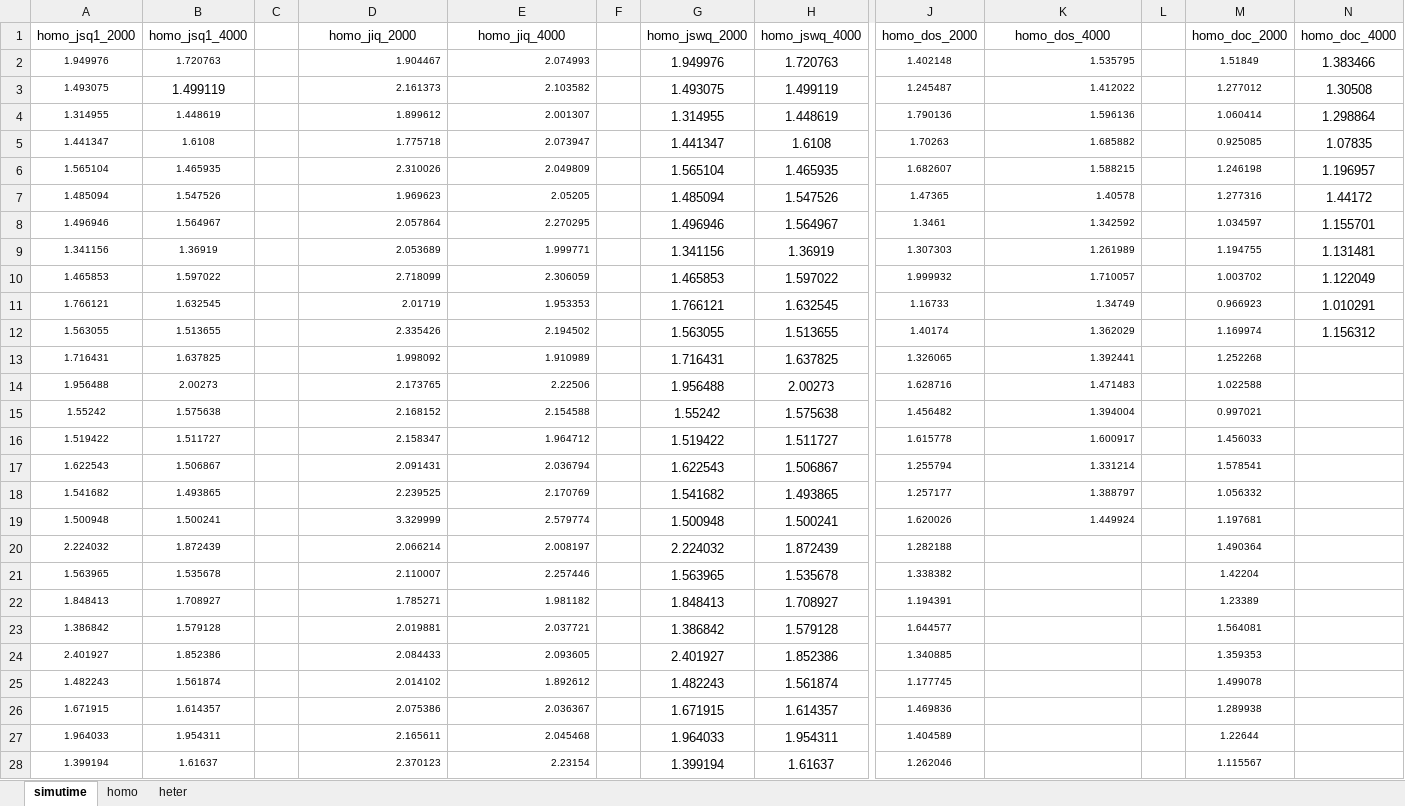
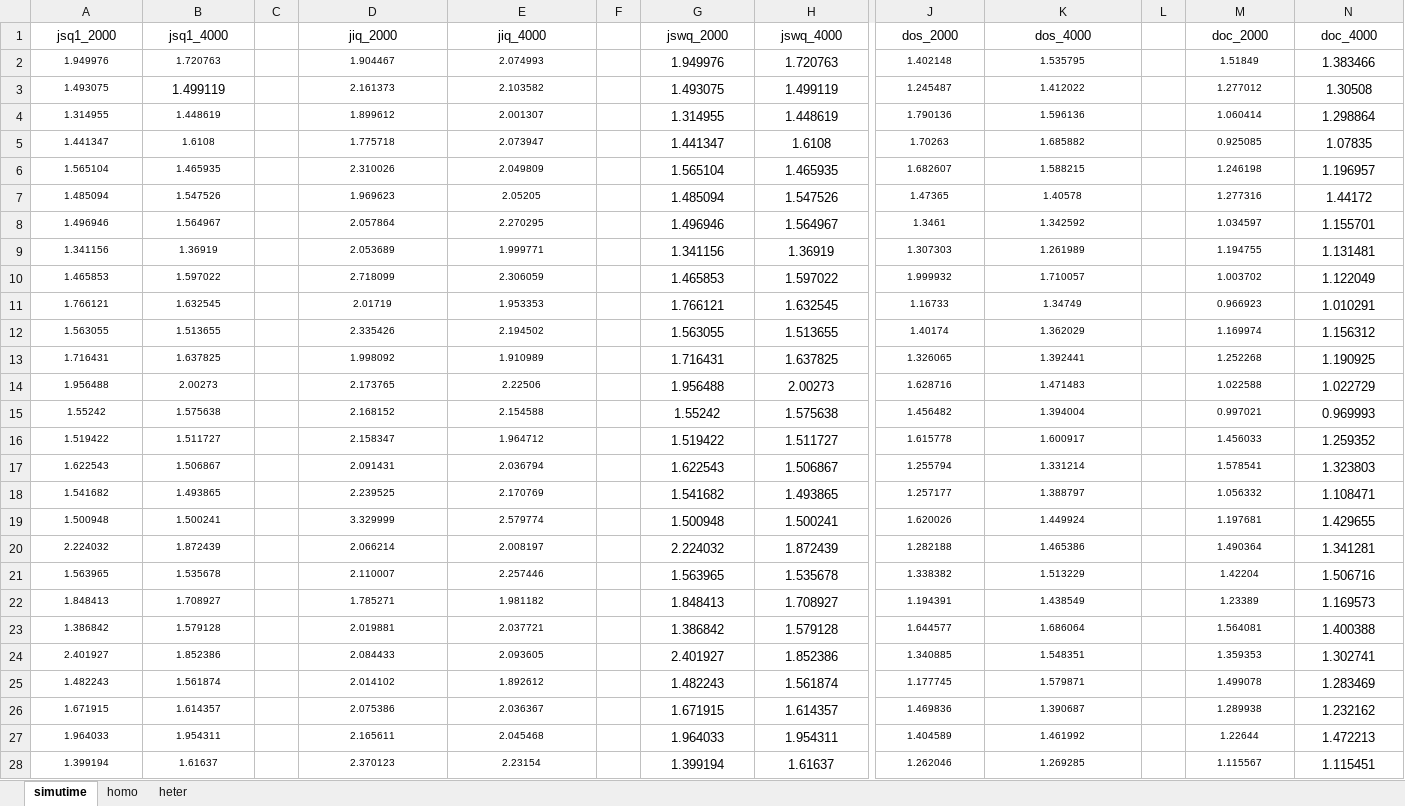
Before and after one commit to Liyaozuu/UoE_Msc_Dissertation, an Excel workbook: result_data.xlsx, sheet simutime, drawn as a sheet; only a part is shown, gaps mark what is left out; values as stored, in another font and other column widths than the file's, no borders; removed rows and columns are numbered as before the commit, all else as after; rows hold the shown columns only; the diff covers the shown part only; the diff names each change by its address in the sheet, - before the commit and + after, or states it on an @@ line.

```diff
--- a/result_data.xlsx (sheet simutime)
+++ b/result_data.xlsx (sheet simutime)
-row 1: homo_jsq1_2000 | homo_jsq1_4000 |  | homo_jiq_2000 | homo_jiq_4000 |  | homo_jswq_2000 | homo_jswq_4000 | homo_dos_2000 | homo_dos_4000 |  | homo_doc_2000 | homo_doc_4000
+row 1: jsq1_2000 | jsq1_4000 |  | jiq_2000 | jiq_4000 |  | jswq_2000 | jswq_4000 | dos_2000 | dos_4000 |  | doc_2000 | doc_4000
-D2:E28 alignment: right
+D2:E28 alignment: center
-K2:K19 alignment: right
+K2:K19 alignment: center
-N13: (empty)
+N13: 1.190925
-N14: (empty)
+N14: 1.022729
-N15: (empty)
+N15: 0.969993
-N16: (empty)
+N16: 1.259352
-N17: (empty)
+N17: 1.323803
-N18: (empty)
+N18: 1.108471
-N19: (empty)
+N19: 1.429655
-K20: (empty)
+K20: 1.465386
-N20: (empty)
+N20: 1.341281
-K21: (empty)
+K21: 1.513229
-N21: (empty)
+N21: 1.506716
-K22: (empty)
+K22: 1.438549
-N22: (empty)
+N22: 1.169573
-K23: (empty)
+K23: 1.686064
-N23: (empty)
+N23: 1.400388
-K24: (empty)
+K24: 1.548351
-N24: (empty)
+N24: 1.302741
-K25: (empty)
+K25: 1.579871
-N25: (empty)
+N25: 1.283469
-K26: (empty)
+K26: 1.390687
-N26: (empty)
+N26: 1.232162
-K27: (empty)
+K27: 1.461992
-N27: (empty)
+N27: 1.472213
-K28: (empty)
+K28: 1.269285
-N28: (empty)
+N28: 1.115451
```
Also changed, not shown: 26 edited cells and cell formats elsewhere in this sheet, 1 other file.
